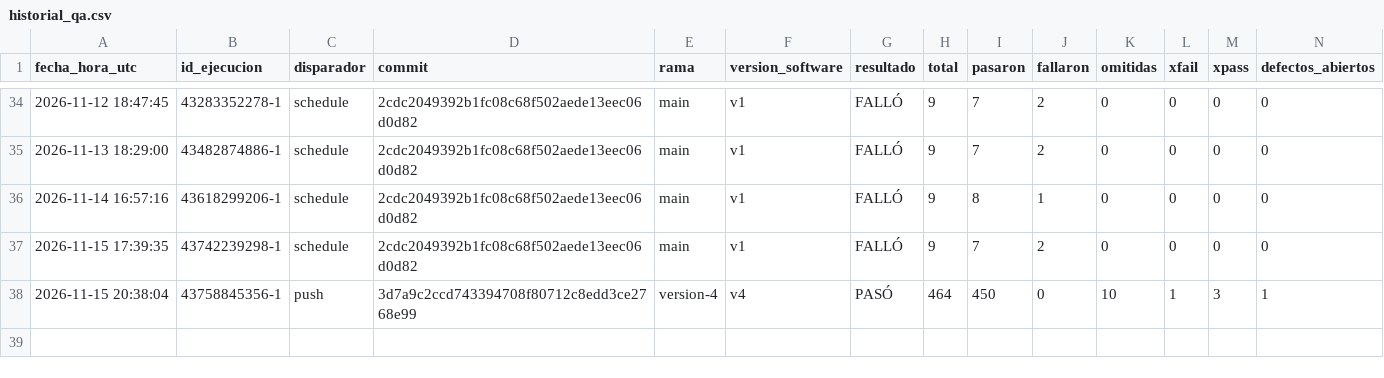
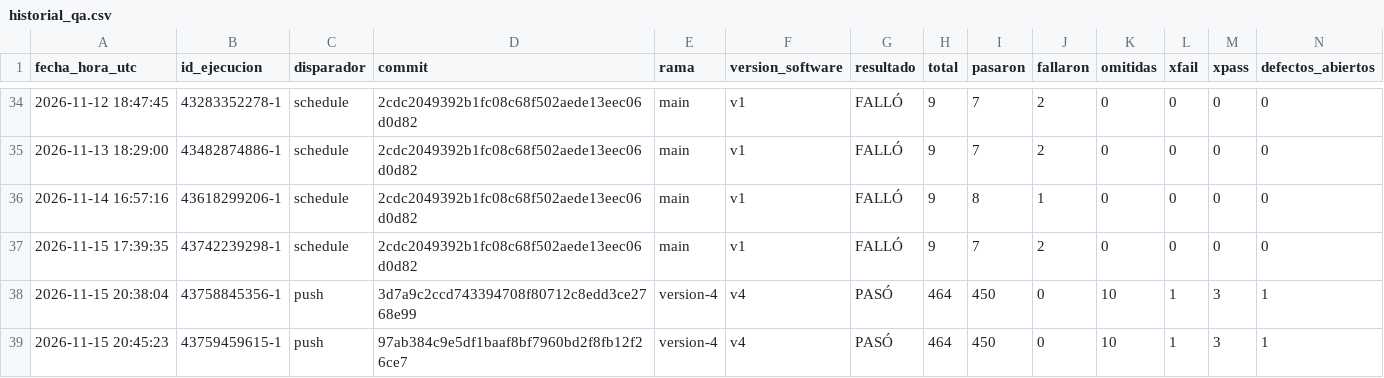
Before and after one commit to juanitoarciniegas-debug/Picksy, a CSV file: docs/qa/historial_qa.csv, drawn as a sheet; only a part is shown, gaps mark what is left out; rows hold the shown columns only; the diff names each change by its address in the sheet, - before the commit and + after, or states it on an @@ line.

Commit message:
QA: registro de ejecución 43759459615 (push)

```diff
--- a/docs/qa/historial_qa.csv
+++ b/docs/qa/historial_qa.csv
+row 39: 2026-11-15 20:45:23 | 43759459615-1 | push | 97ab384c9e5df1baaf8bf7960bd2f8fb12f26ce7 | version-4 | v4 | PASÓ | 464 | 450 | 0 | 10 | 1 | 3 | 1
```
Also changed, not shown: 5 other files.
